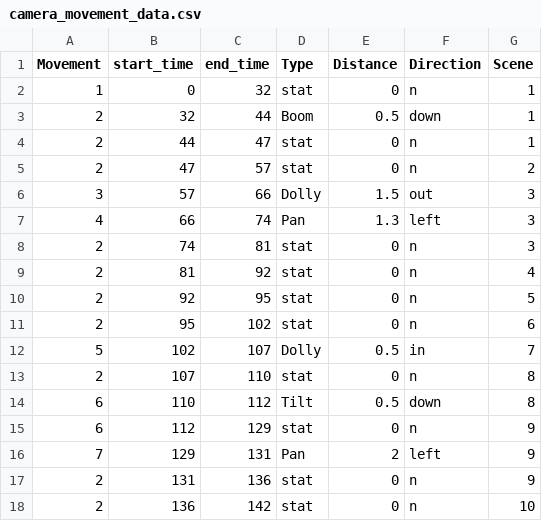
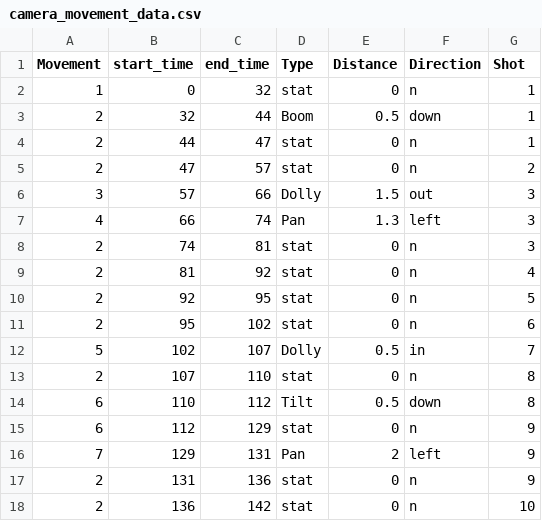
Before and after one commit to Yujia-Huo/videoPlayer, a CSV file: data/camera_movement_data.csv, drawn as a sheet.

```diff
--- a/data/camera_movement_data.csv
+++ b/data/camera_movement_data.csv
@@ -1,2 +1,2 @@
-Movement,start_time,end_time,Type,Distance,Direction,Scene
+Movement,start_time,end_time,Type,Distance,Direction,Shot
 1,0,32,stat,0,n,1
```
Also changed, not shown: data/sample_scene-Scenes.csv, 2 other files.
